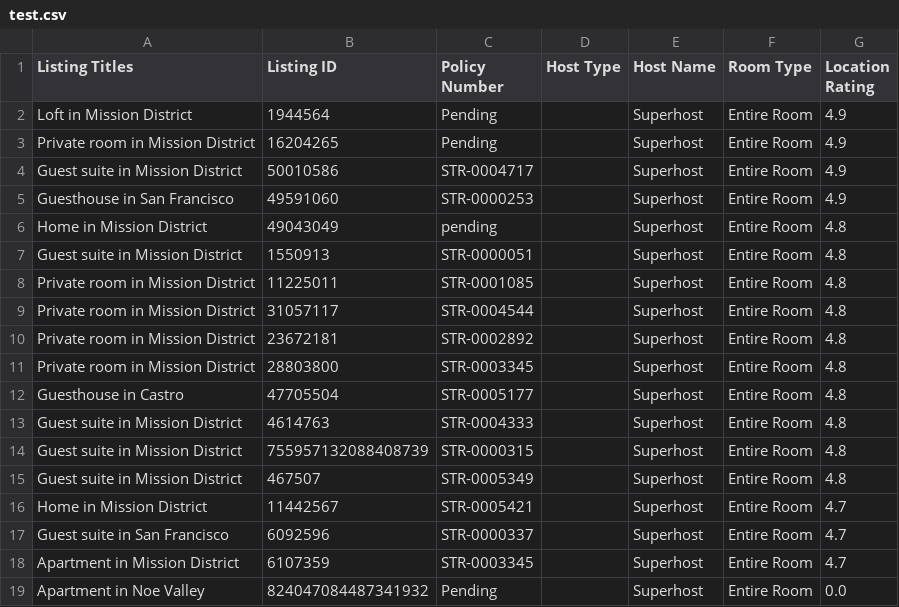
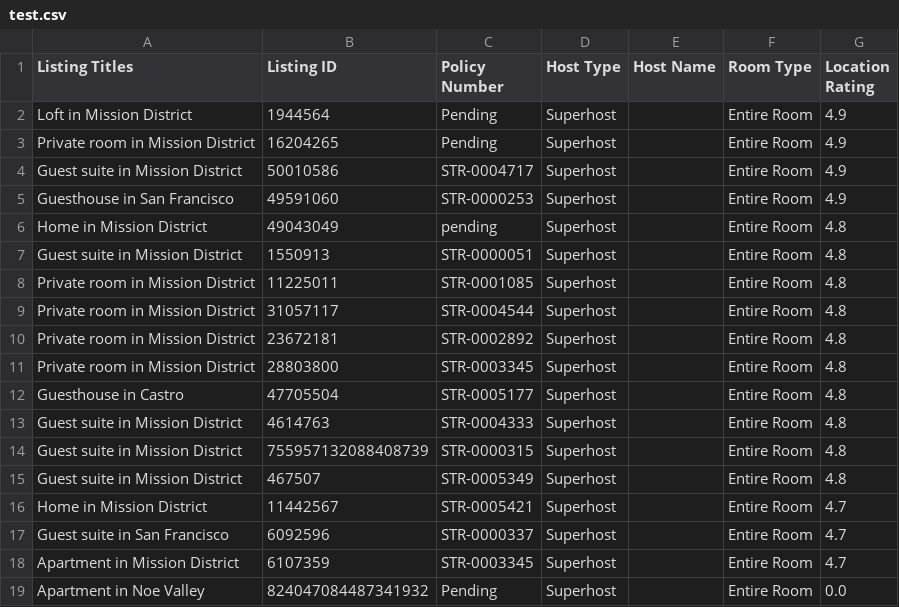
Before and after one commit to SI201-UMich/project2-w26-supervan-1, a CSV file: test.csv, drawn as a sheet.

Commit message:
fixed test cases

```diff
--- a/test.csv
+++ b/test.csv
@@ -1,19 +1,19 @@
 Listing Titles,Listing ID,Policy Number,Host Type,Host Name,Room Type,Location Rating
-Loft in Mission District,1944564,Pending,,Superhost,Entire Room,4.9
-Private room in Mission District,16204265,Pending,,Superhost,Entire Room,4.9
-Guest suite in Mission District,50010586,STR-0004717,,Superhost,Entire Room,4.9
-Guesthouse in San Francisco,49591060,STR-0000253,,Superhost,Entire Room,4.9
-Home in Mission District,49043049,pending,,Superhost,Entire Room,4.8
-Guest suite in Mission District,1550913,STR-0000051,,Superhost,Entire Room,4.8
-Private room in Mission District,11225011,STR-0001085,,Superhost,Entire Room,4.8
-Private room in Mission District,31057117,STR-0004544,,Superhost,Entire Room,4.8
-Private room in Mission District,23672181,STR-0002892,,Superhost,Entire Room,4.8
-Private room in Mission District,28803800,STR-0003345,,Superhost,Entire Room,4.8
-Guesthouse in Castro,47705504,STR-0005177,,Superhost,Entire Room,4.8
-Guest suite in Mission District,4614763,STR-0004333,,Superhost,Entire Room,4.8
-Guest suite in Mission District,755957132088408739,STR-0000315,,Superhost,Entire Room,4.8
-Guest suite in Mission District,467507,STR-0005349,,Superhost,Entire Room,4.8
-Home in Mission District,11442567,STR-0005421,,Superhost,Entire Room,4.7
-Guest suite in San Francisco,6092596,STR-0000337,,Superhost,Entire Room,4.7
-Apartment in Mission District,6107359,STR-0003345,,Superhost,Entire Room,4.7
-Apartment in Noe Valley,824047084487341932,Pending,,Superhost,Entire Room,0.0
+Loft in Mission District,1944564,Pending,Superhost,,Entire Room,4.9
+Private room in Mission District,16204265,Pending,Superhost,,Entire Room,4.9
+Guest suite in Mission District,50010586,STR-0004717,Superhost,,Entire Room,4.9
+Guesthouse in San Francisco,49591060,STR-0000253,Superhost,,Entire Room,4.9
+Home in Mission District,49043049,pending,Superhost,,Entire Room,4.8
+Guest suite in Mission District,1550913,STR-0000051,Superhost,,Entire Room,4.8
+Private room in Mission District,11225011,STR-0001085,Superhost,,Entire Room,4.8
+Private room in Mission District,31057117,STR-0004544,Superhost,,Entire Room,4.8
+Private room in Mission District,23672181,STR-0002892,Superhost,,Entire Room,4.8
+Private room in Mission District,28803800,STR-0003345,Superhost,,Entire Room,4.8
+Guesthouse in Castro,47705504,STR-0005177,Superhost,,Entire Room,4.8
+Guest suite in Mission District,4614763,STR-0004333,Superhost,,Entire Room,4.8
+Guest suite in Mission District,755957132088408739,STR-0000315,Superhost,,Entire Room,4.8
+Guest suite in Mission District,467507,STR-0005349,Superhost,,Entire Room,4.8
+Home in Mission District,11442567,STR-0005421,Superhost,,Entire Room,4.7
+Guest suite in San Francisco,6092596,STR-0000337,Superhost,,Entire Room,4.7
+Apartment in Mission District,6107359,STR-0003345,Superhost,,Entire Room,4.7
+Apartment in Noe Valley,824047084487341932,Pending,Superhost,,Entire Room,0.0
```
Also changed, not shown: 2 other files.
